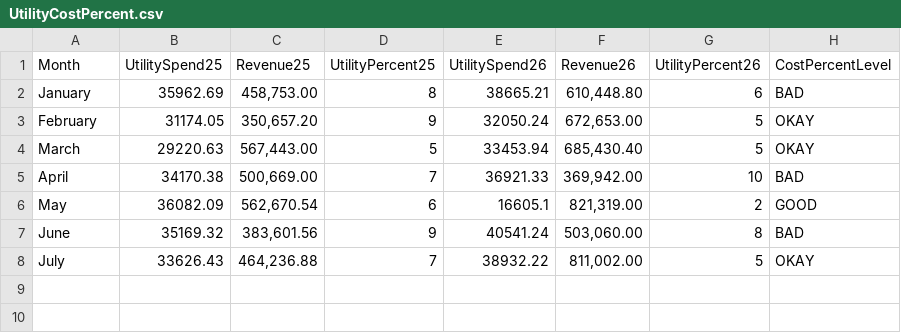
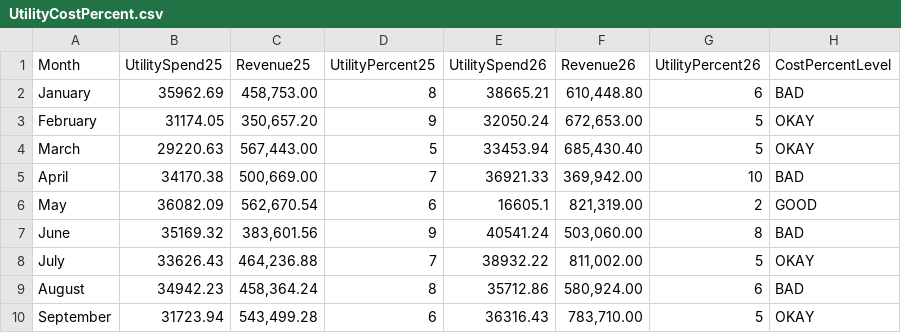
Before and after one commit to colleenxyu/MH_Dashboard, a CSV file: UtilityCostPercent.csv, drawn as a sheet.

```diff
--- a/UtilityCostPercent.csv
+++ b/UtilityCostPercent.csv
@@ -8 +8,3 @@ June,35169.32,"383,601.56",9,40541.24,"503,060.00",8,BAD
 July,33626.43,"464,236.88",7,38932.22,"811,002.00",5,OKAY
+August,34942.23,"458,364.24",8,35712.86,"580,924.00",6,BAD
+September,31723.94,"543,499.28",6,36316.43,"783,710.00",5,OKAY
```
Also changed, not shown: 26COGChart.csv, CostPerOrders.csv, 33 other files.
